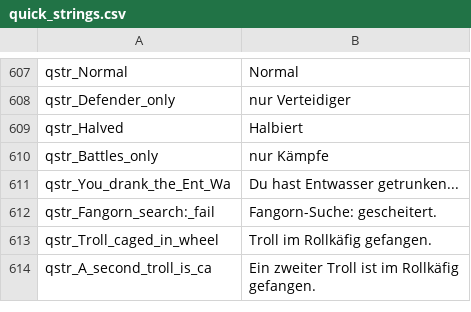
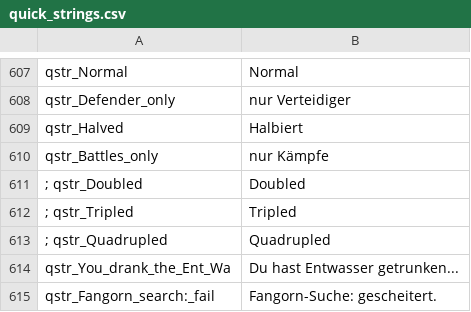
Before and after one commit to Swyter/tld, a CSV file: Languages/de/quick_strings.csv, drawn as a sheet; only a part is shown, gaps mark what is left out; the shorter side is filled out with more unchanged rows; the diff names each change by its address in the sheet, - before the commit and + after, or states it on an @@ line.

```diff
--- a/Languages/de/quick_strings.csv
+++ b/Languages/de/quick_strings.csv
+row 611: ; qstr_Doubled | Doubled
+row 612: ; qstr_Tripled | Tripled
+row 613: ; qstr_Quadrupled | Quadrupled
```
Also changed, not shown: Languages/fr/quick_strings.csv, Languages/it/quick_strings.csv, 14 other files.
